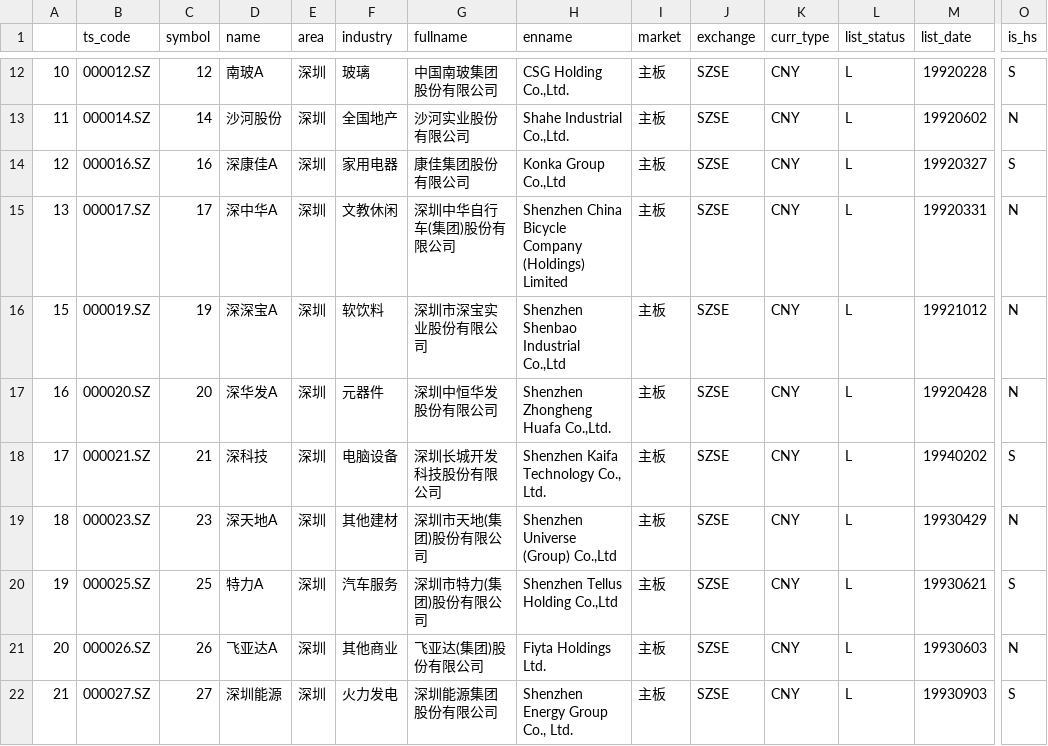
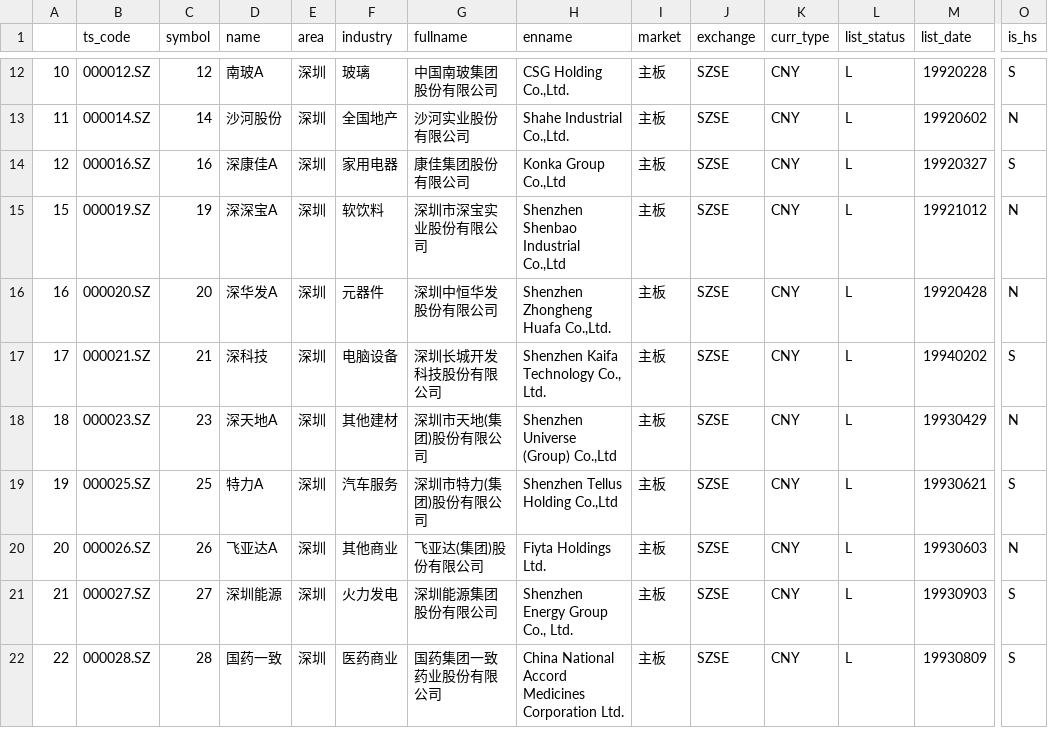
Before and after one commit to gjz22cn/py_tools, a CSV file: stock_list.csv, drawn as a sheet; only a part is shown, gaps mark what is left out; the shorter side is filled out with more unchanged rows; rows hold the shown columns only; the diff names each change by its address in the sheet, - before the commit and + after, or states it on an @@ line.

```diff
--- a/stock_list.csv
+++ b/stock_list.csv
-row 15: 13 | 000017.SZ | 17 | 深中华A | 深圳 | 文教休闲 | 深圳中华自行车(集团)股份有限公司 | Shenzhen China Bicycle Company (Holdings) Limited | 主板 | SZSE | CNY | L | 19920331 | N
```
Also changed, not shown: 1 other file.
